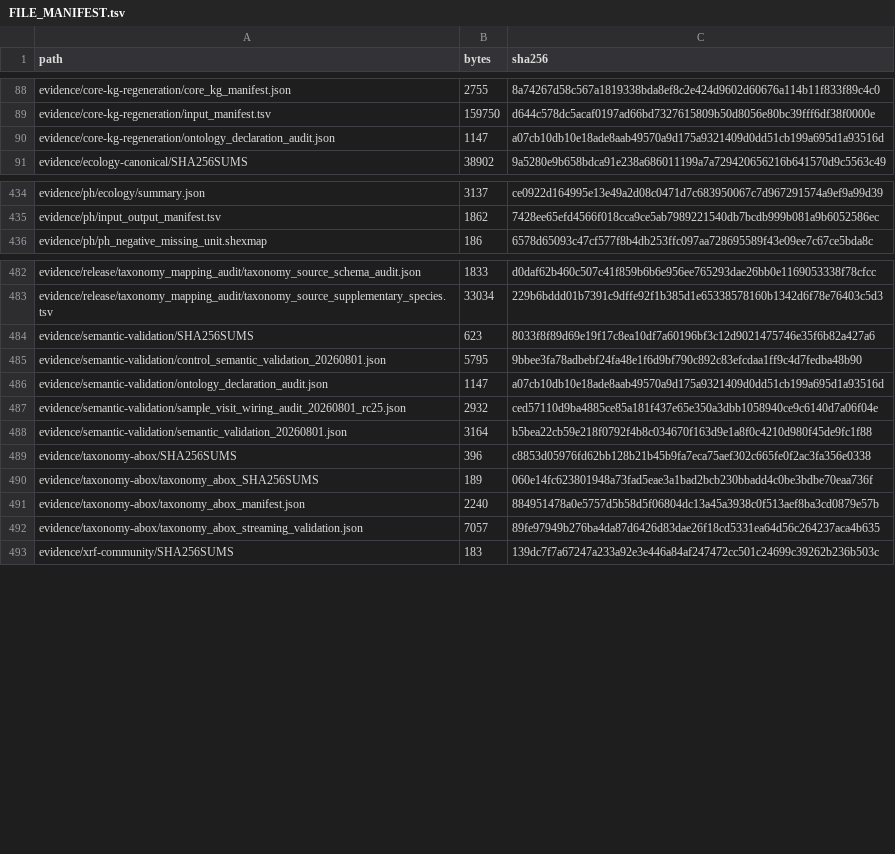
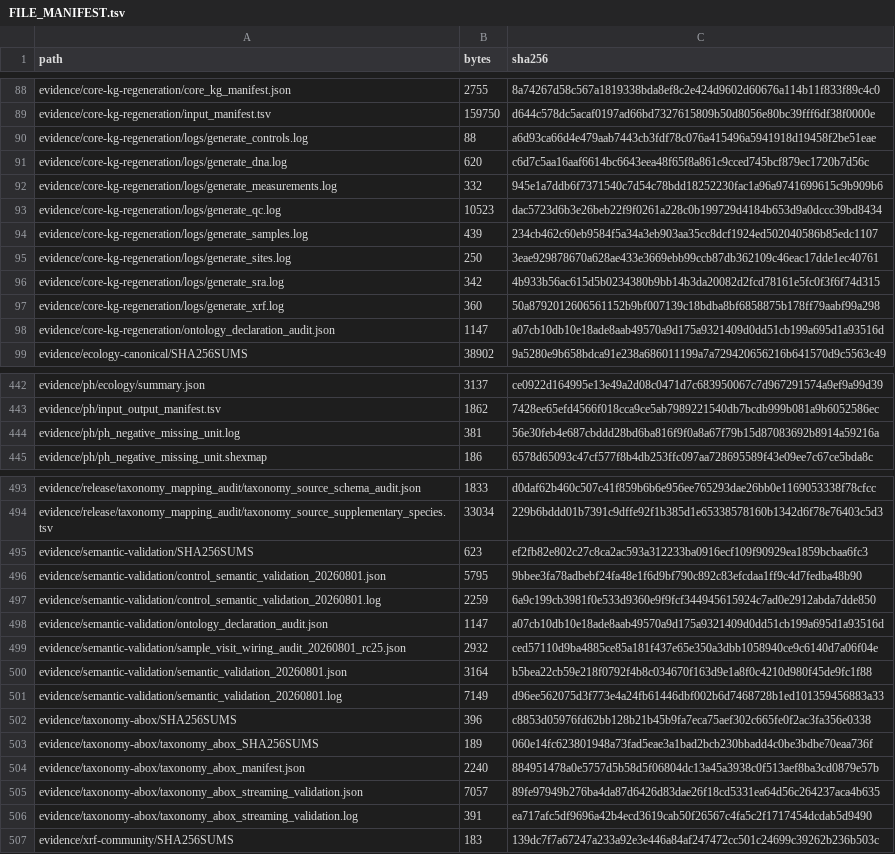
Before and after one commit to bio-ontology-research-group/empty-quarter-ecology-data, a TSV file: FILE_MANIFEST.tsv, drawn as a sheet; only a part is shown, gaps mark what is left out; the diff covers the shown part only.

Commit message:
fix(release): include declared audit logs
Make the standalone package satisfy its own exhaustive manifest and let integrated checks receive the ecology manuscript path explicitly.

```diff
--- a/FILE_MANIFEST.tsv
+++ b/FILE_MANIFEST.tsv
@@ -89,2 +89,10 @@ evidence/core-kg-regeneration/core_kg_manifest.json	2755	8a74267d58c567a1819338b
 evidence/core-kg-regeneration/input_manifest.tsv	159750	d644c578dc5acaf0197ad66bd7327615809b50d8056e80bc39fff6df38f0000e
+evidence/core-kg-regeneration/logs/generate_controls.log	88	a6d93ca66d4e479aab7443cb3fdf78c076a415496a5941918d19458f2be51eae
+evidence/core-kg-regeneration/logs/generate_dna.log	620	c6d7c5aa16aaf6614bc6643eea48f65f8a861c9cced745bcf879ec1720b7d56c
+evidence/core-kg-regeneration/logs/generate_measurements.log	332	945e1a7ddb6f7371540c7d54c78bdd18252230fac1a96a9741699615c9b909b6
+evidence/core-kg-regeneration/logs/generate_qc.log	10523	dac5723d6b3e26beb22f9f0261a228c0b199729d4184b653d9a0dccc39bd8434
+evidence/core-kg-regeneration/logs/generate_samples.log	439	234cb462c60eb9584f5a34a3eb903aa35cc8dcf1924ed502040586b85edc1107
+evidence/core-kg-regeneration/logs/generate_sites.log	250	3eae929878670a628ae433e3669ebb99ccb87db362109c46eac17dde1ec40761
+evidence/core-kg-regeneration/logs/generate_sra.log	342	4b933b56ac615d5b0234380b9bb14b3da20082d2fcd78161e5fc0f3f6f74d315
+evidence/core-kg-regeneration/logs/generate_xrf.log	360	50a8792012606561152b9bf007139c18bdba8bf6858875b178ff79aabf99a298
 evidence/core-kg-regeneration/ontology_declaration_audit.json	1147	a07cb10db10e18ade8aab49570a9d175a9321409d0dd51cb199a695d1a93516d
@@ -435,2 +443,3 @@ evidence/ph/ecology/summary.json	3137	ce0922d164995e13e49a2d08c0471d7c683950067c
 evidence/ph/input_output_manifest.tsv	1862	7428ee65efd4566f018cca9ce5ab7989221540db7bcdb999b081a9b6052586ec
+evidence/ph/ph_negative_missing_unit.log	381	56e30feb4e687cbddd28bd6ba816f9f0a8a67f79b15d87083692b8914a59216a
 evidence/ph/ph_negative_missing_unit.shexmap	186	6578d65093c47cf577f8b4db253ffc097aa728695589f43e09ee7c67ce5bda8c
@@ -483,4 +494,5 @@ evidence/release/taxonomy_mapping_audit/taxonomy_source_schema_audit.json	1833	d
 evidence/release/taxonomy_mapping_audit/taxonomy_source_supplementary_species.tsv	33034	229b6bddd01b7391c9dffe92f1b385d1e65338578160b1342d6f78e76403c5d3
-evidence/semantic-validation/SHA256SUMS	623	8033f8f89d69e19f17c8ea10df7a60196bf3c12d9021475746e35f6b82a427a6
+evidence/semantic-validation/SHA256SUMS	623	ef2fb82e802c27c8ca2ac593a312233ba0916ecf109f90929ea1859bcbaa6fc3
 evidence/semantic-validation/control_semantic_validation_20260801.json	5795	9bbee3fa78adbebf24fa48e1f6d9bf790c892c83efcdaa1ff9c4d7fedba48b90
+evidence/semantic-validation/control_semantic_validation_20260801.log	2259	6a9c199cb3981f0e533d9360e9f9fcf344945615924c7ad0e2912abda7dde850
 evidence/semantic-validation/ontology_declaration_audit.json	1147	a07cb10db10e18ade8aab49570a9d175a9321409d0dd51cb199a695d1a93516d
@@ -488,2 +500,3 @@ evidence/semantic-validation/sample_visit_wiring_audit_20260801_rc25.json	2932	c
 evidence/semantic-validation/semantic_validation_20260801.json	3164	b5bea22cb59e218f0792f4b8c034670f163d9e1a8f0c4210d980f45de9fc1f88
+evidence/semantic-validation/semantic_validation_20260801.log	7149	d96ee562075d3f773e4a24fb61446dbf002b6d7468728b1ed101359456883a33
 evidence/taxonomy-abox/SHA256SUMS	396	c8853d05976fd62bb128b21b45b9fa7eca75aef302c665fe0f2ac3fa356e0338
@@ -492,2 +505,3 @@ evidence/taxonomy-abox/taxonomy_abox_manifest.json	2240	884951478a0e5757d5b58d5f
 evidence/taxonomy-abox/taxonomy_abox_streaming_validation.json	7057	89fe97949b276ba4da87d6426d83dae26f18cd5331ea64d56c264237aca4b635
+evidence/taxonomy-abox/taxonomy_abox_streaming_validation.log	391	ea717afc5df9696a42b4ecd3619cab50f26567c4fa5c2f1717454dcdab5d9490
 evidence/xrf-community/SHA256SUMS	183	139dc7f7a67247a233a92e3e446a84af247472cc501c24699c39262b236b503c
```
Also changed, not shown: 2 added rows and 6 edited cells elsewhere in this file, PRE_RELEASE_MANIFEST.tsv, 17 other files.
